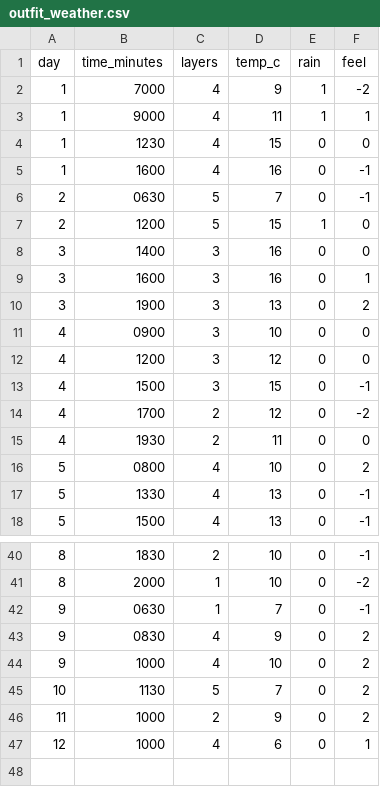
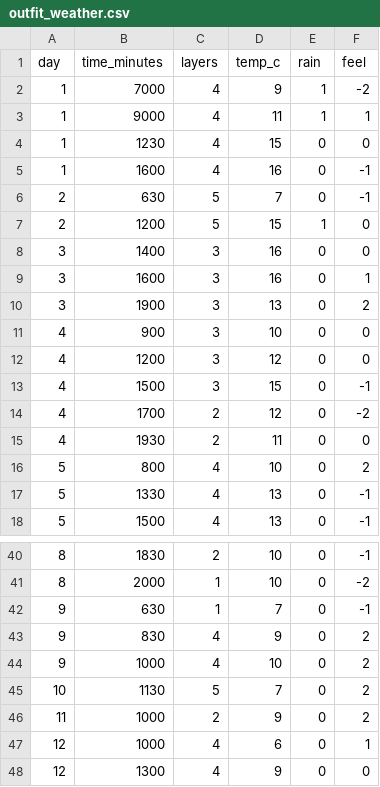
Before and after one commit to m-mohsin07/DearData_Assessment_v1, a CSV file: outfit_weather.csv, drawn as a sheet; only a part is shown, gaps mark what is left out.

Commit message:
code and weather update

```diff
--- a/outfit_weather.csv
+++ b/outfit_weather.csv
@@ -5,3 +5,3 @@
 1,1600,4,16,0,-1,
-2,0630,5,7,0,-1,
+2,630,5,7,0,-1,
 2,1200,5,15,1,0,
@@ -10,3 +10,3 @@
 3,1900,3,13,0,2,
-4,0900,3,10,0,0,
+4,900,3,10,0,0,
 4,1200,3,12,0,0,
@@ -15,3 +15,3 @@
 4,1930,2,11,0,0,
-5,0800,4,10,0,2,
+5,800,4,10,0,2,
 5,1330,4,13,0,-1,
@@ -41,4 +41,4 @@
 8,2000,1,10,0,-2,
-9,0630,1,7,0,-1,
-9,0830,4,9,0,2,
+9,630,1,7,0,-1,
+9,830,4,9,0,2,
 9,1000,4,10,0,2,
@@ -47 +47,2 @@
 12,1000,4,6,0,1,
+12,1300,4,9,0,0,
```
Also changed, not shown: 1 other file.
